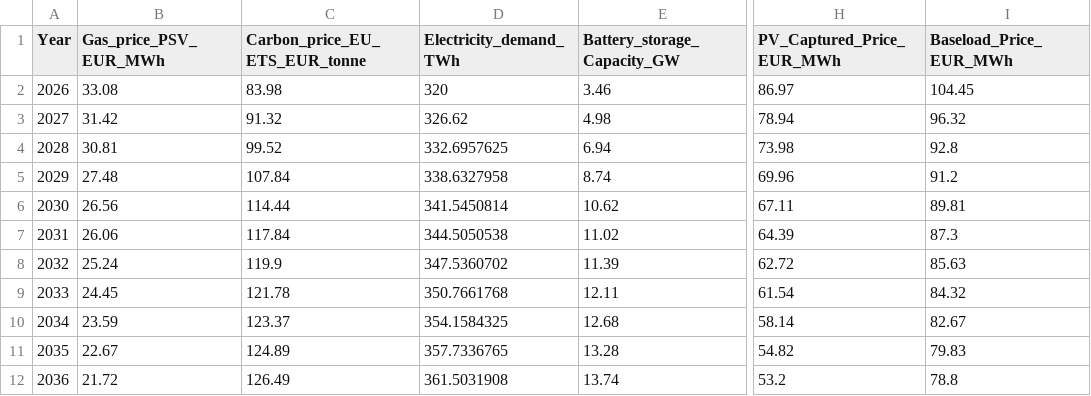
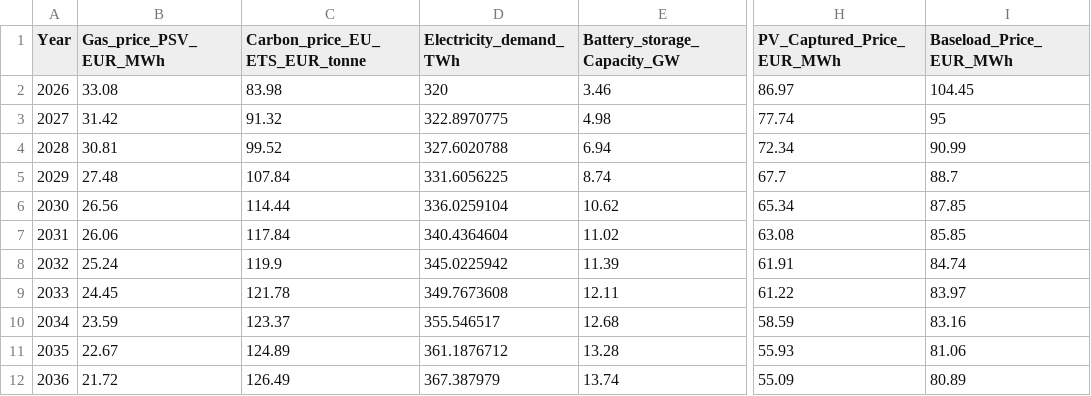
Before and after one commit to smoroniEnf/Long_Term_Scenarios, a CSV file: data_baseline_scenario_3.csv, drawn as a sheet; only a part is shown, gaps mark what is left out; the diff covers the shown part only; the diff names each change by its address in the sheet, - before the commit and + after, or states it on an @@ line.

Commit message:
Add files via upload

```diff
--- a/data_baseline_scenario_3.csv
+++ b/data_baseline_scenario_3.csv
-D3 (Electricity_demand_TWh): 326.62
+D3 (Electricity_demand_TWh): 322.8970775
-H3 (PV_Captured_Price_EUR_MWh): 78.94
+H3 (PV_Captured_Price_EUR_MWh): 77.74
-I3 (Baseload_Price_EUR_MWh): 96.32
+I3 (Baseload_Price_EUR_MWh): 95
-D4 (Electricity_demand_TWh): 332.6957625
+D4 (Electricity_demand_TWh): 327.6020788
-H4 (PV_Captured_Price_EUR_MWh): 73.98
+H4 (PV_Captured_Price_EUR_MWh): 72.34
-I4 (Baseload_Price_EUR_MWh): 92.8
+I4 (Baseload_Price_EUR_MWh): 90.99
-D5 (Electricity_demand_TWh): 338.6327958
+D5 (Electricity_demand_TWh): 331.6056225
-H5 (PV_Captured_Price_EUR_MWh): 69.96
+H5 (PV_Captured_Price_EUR_MWh): 67.7
-I5 (Baseload_Price_EUR_MWh): 91.2
+I5 (Baseload_Price_EUR_MWh): 88.7
-D6 (Electricity_demand_TWh): 341.5450814
+D6 (Electricity_demand_TWh): 336.0259104
-H6 (PV_Captured_Price_EUR_MWh): 67.11
+H6 (PV_Captured_Price_EUR_MWh): 65.34
-I6 (Baseload_Price_EUR_MWh): 89.81
+I6 (Baseload_Price_EUR_MWh): 87.85
-D7 (Electricity_demand_TWh): 344.5050538
+D7 (Electricity_demand_TWh): 340.4364604
-H7 (PV_Captured_Price_EUR_MWh): 64.39
+H7 (PV_Captured_Price_EUR_MWh): 63.08
-I7 (Baseload_Price_EUR_MWh): 87.3
+I7 (Baseload_Price_EUR_MWh): 85.85
-D8 (Electricity_demand_TWh): 347.5360702
+D8 (Electricity_demand_TWh): 345.0225942
-H8 (PV_Captured_Price_EUR_MWh): 62.72
+H8 (PV_Captured_Price_EUR_MWh): 61.91
-I8 (Baseload_Price_EUR_MWh): 85.63
+I8 (Baseload_Price_EUR_MWh): 84.74
-D9 (Electricity_demand_TWh): 350.7661768
+D9 (Electricity_demand_TWh): 349.7673608
-H9 (PV_Captured_Price_EUR_MWh): 61.54
+H9 (PV_Captured_Price_EUR_MWh): 61.22
-I9 (Baseload_Price_EUR_MWh): 84.32
+I9 (Baseload_Price_EUR_MWh): 83.97
-D10 (Electricity_demand_TWh): 354.1584325
+D10 (Electricity_demand_TWh): 355.546517
-H10 (PV_Captured_Price_EUR_MWh): 58.14
+H10 (PV_Captured_Price_EUR_MWh): 58.59
-I10 (Baseload_Price_EUR_MWh): 82.67
+I10 (Baseload_Price_EUR_MWh): 83.16
-D11 (Electricity_demand_TWh): 357.7336765
+D11 (Electricity_demand_TWh): 361.1876712
-H11 (PV_Captured_Price_EUR_MWh): 54.82
+H11 (PV_Captured_Price_EUR_MWh): 55.93
-I11 (Baseload_Price_EUR_MWh): 79.83
+I11 (Baseload_Price_EUR_MWh): 81.06
-D12 (Electricity_demand_TWh): 361.5031908
+D12 (Electricity_demand_TWh): 367.387979
-H12 (PV_Captured_Price_EUR_MWh): 53.2
+H12 (PV_Captured_Price_EUR_MWh): 55.09
-I12 (Baseload_Price_EUR_MWh): 78.8
+I12 (Baseload_Price_EUR_MWh): 80.89
```
Also changed, not shown: 12 edited cells elsewhere in this file.
